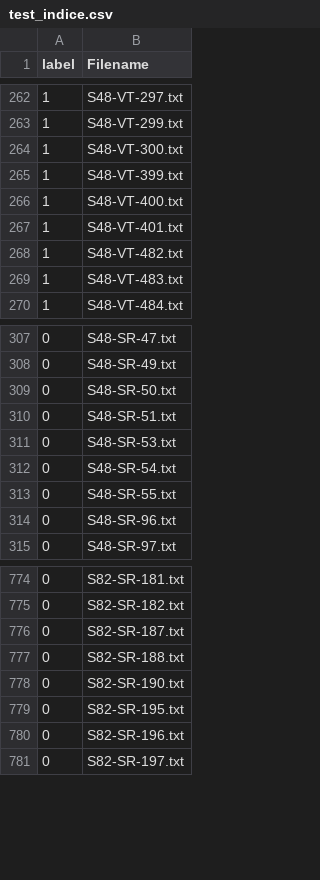
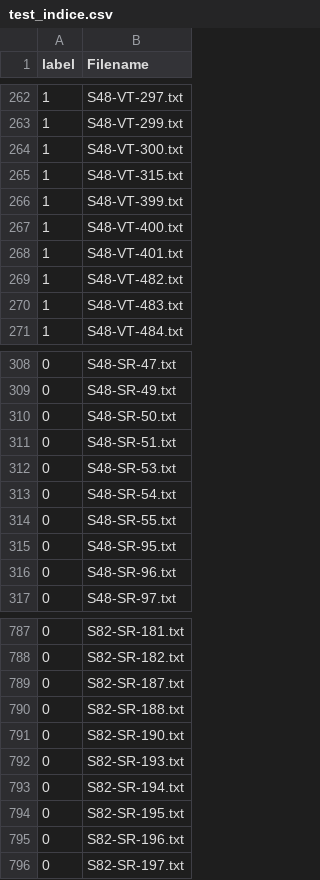
Before and after one commit to TheAgaveFairy/Summer24, a CSV file: temp_indices/test_indice.csv, drawn as a sheet; only a part is shown, gaps mark what is left out; the diff covers the shown part only.

```diff
--- a/temp_indices/test_indice.csv
+++ b/temp_indices/test_indice.csv
@@ -264,2 +264,3 @@ label,Filename
 1,S48-VT-300.txt
+1,S48-VT-315.txt
 1,S48-VT-399.txt
@@ -313,2 +314,3 @@ label,Filename
 0,S48-SR-55.txt
+0,S48-SR-95.txt
 0,S48-SR-96.txt
@@ -778,2 +791,4 @@ label,Filename
 0,S82-SR-190.txt
+0,S82-SR-193.txt
+0,S82-SR-194.txt
 0,S82-SR-195.txt
```
Also changed, not shown: 16 added rows elsewhere in this file, temp_indices/train_indice.csv, 1 other file.
